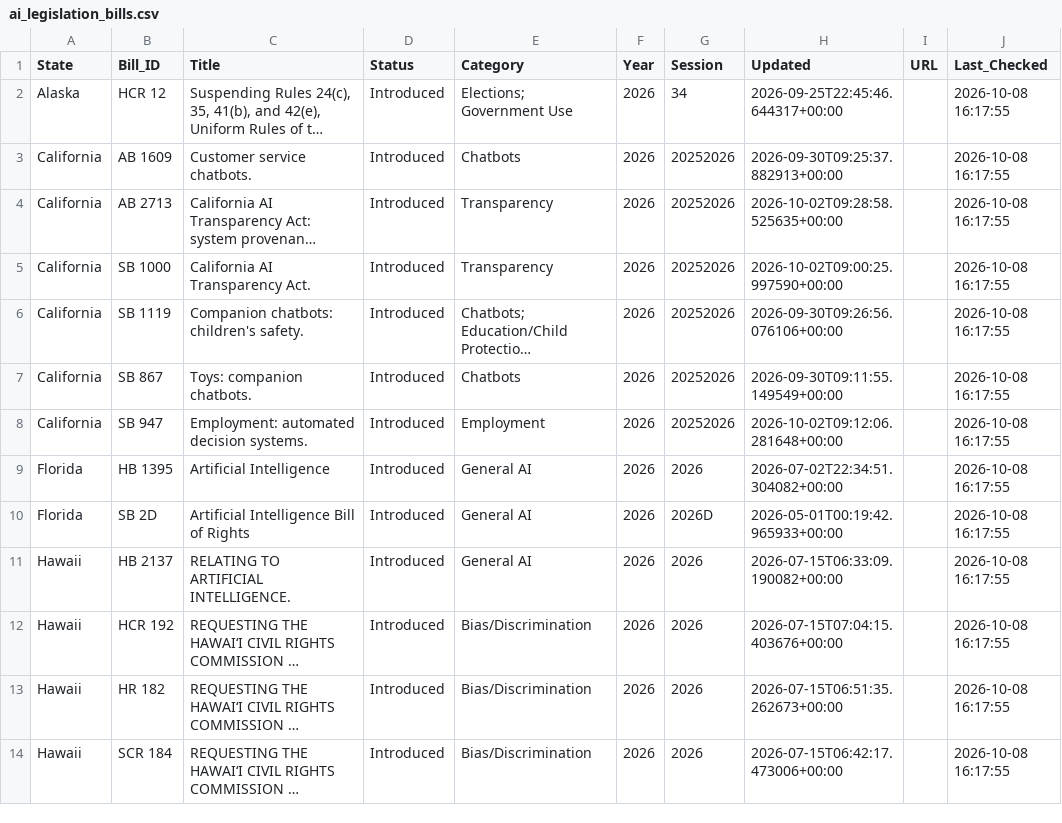
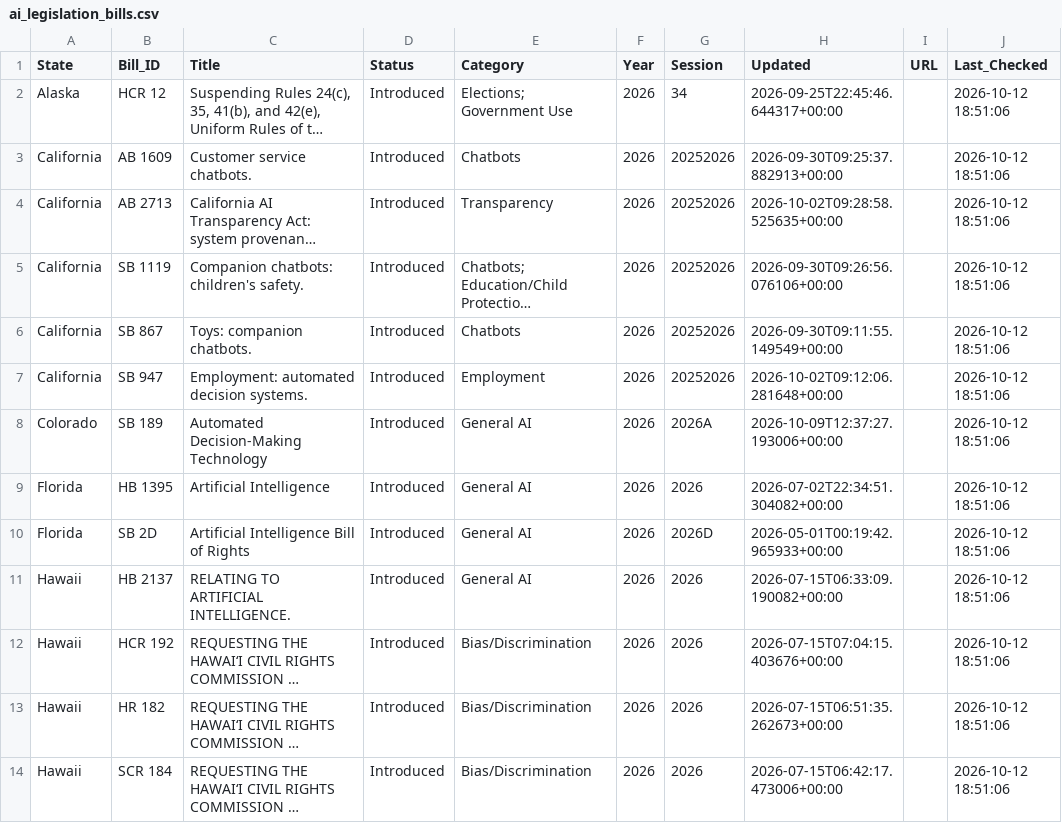
Before and after one commit to nikzei/state-ai-legislation-tracker, a CSV file: data/ai_legislation_bills.csv, drawn as a sheet; only a part is shown; long unchanged cells end in …; removed rows and columns are numbered as before the commit, all else as after; the diff covers the shown part only; the diff names each change by its address in the sheet, - before the commit and + after, or states it on an @@ line.

```diff
--- a/data/ai_legislation_bills.csv
+++ b/data/ai_legislation_bills.csv
-J2:J4 (Last_Checked): 2026-10-08 16:17:55
+J2:J4 (Last_Checked): 2026-10-12 18:51:06
-row 5: California | SB 1000 | California AI Transparency Act. | Introduced | Transparency | 2026 | 20252026 | 2026-10-02T09:00:25.997590+00:00 |  | 2026-10-08 16:17:55
-J5:J7 (Last_Checked): 2026-10-08 16:17:55
+J5:J7 (Last_Checked): 2026-10-12 18:51:06
+row 8: Colorado | SB 189 | Automated Decision-Making Technology | Introduced | General AI | 2026 | 2026A | 2026-10-09T12:37:27.193006+00:00 |  | 2026-10-12 18:51:06
-J9:J14 (Last_Checked): 2026-10-08 16:17:55
+J9:J14 (Last_Checked): 2026-10-12 18:51:06
```
Also changed, not shown: 5 added rows, 1 removed row and 52 edited cells elsewhere in this file, data/ai_legislation_summary.csv.
